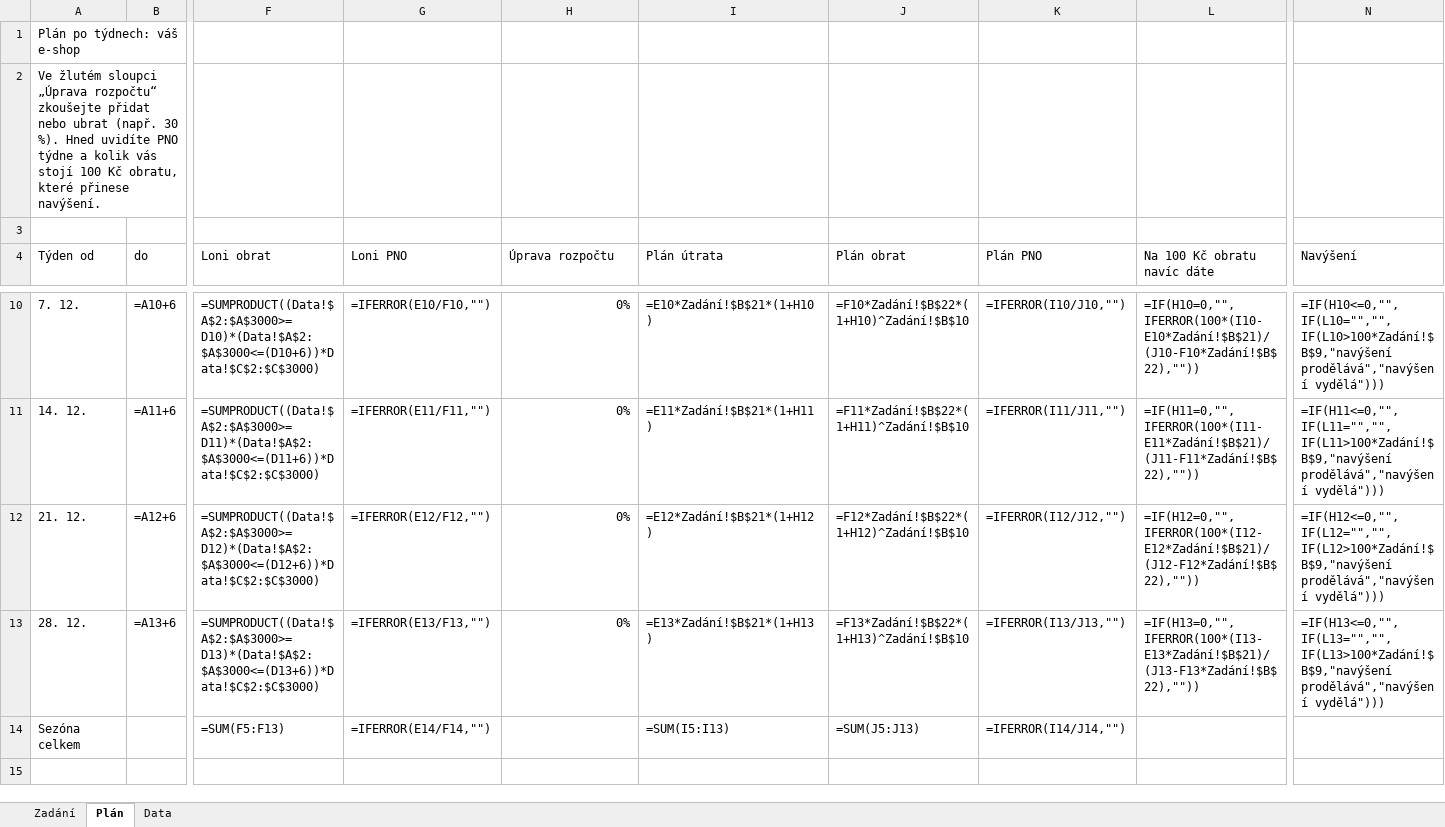
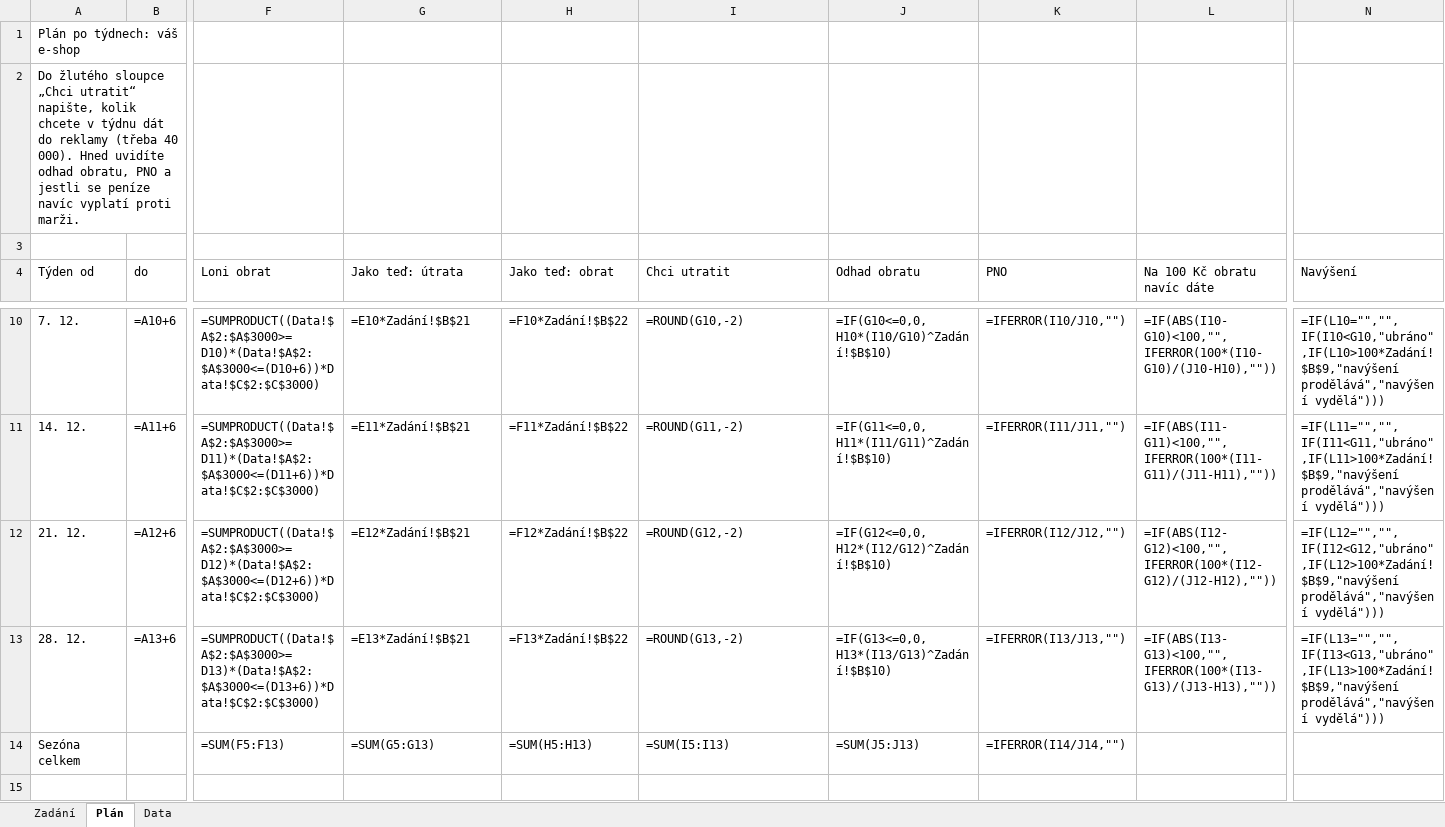
Before and after one commit to placementppc/ppc-asistent, an Excel workbook: docs/plan-black-friday-kalkulacka.xlsx, sheet Plán, drawn as a sheet; only a part is shown, gaps mark what is left out; values as stored, in another font and other column widths than the file's, no cell formats; formulas without a stored value are shown as written; charts and pictures not drawn; the diff covers the shown part only; the diff names each change by its address in the sheet, - before the commit and + after, or states it on an @@ line.

```diff
--- a/docs/plan-black-friday-kalkulacka.xlsx (sheet Plán)
+++ b/docs/plan-black-friday-kalkulacka.xlsx (sheet Plán)
-A2 (Týden od): Ve žlutém sloupci „Úprava rozpočtu“ zkoušejte přidat nebo ubrat (např. 30 %). Hned uvidíte PNO týdne a kolik vás stojí 100 Kč obratu, které přinese navýšení.
+A2 (Týden od): Do žlutého sloupce „Chci utratit“ napište, kolik chcete v týdnu dát do reklamy (třeba 40 000). Hned uvidíte odhad obratu, PNO a jestli se peníze navíc vyplatí proti marži.
-G4: Loni PNO
+G4: Jako teď: útrata
-H4: Úprava rozpočtu
+H4: Jako teď: obrat
-I4: Plán útrata
+I4: Chci utratit
-J4: Plán obrat
+J4: Odhad obratu
-K4: Plán PNO
+K4: PNO
-G10 (Jako teď: útrata): =IFERROR(E10/F10,"")
+G10 (Jako teď: útrata): =E10*Zadání!$B$21
-H10 (Jako teď: obrat): 0%
+H10 (Jako teď: obrat): =F10*Zadání!$B$22
-I10 (Chci utratit): =E10*Zadání!$B$21*(1+H10)
+I10 (Chci utratit): =ROUND(G10,-2)
-J10 (Odhad obratu): =F10*Zadání!$B$22*(1+H10)^Zadání!$B$10
+J10 (Odhad obratu): =IF(G10<=0,0,H10*(I10/G10)^Zadání!$B$10)
-L10 (Na 100 Kč obratu navíc dáte): =IF(H10=0,"",IFERROR(100*(I10-E10*Zadání!$B$21)/(J10-F10*Zadání!$B$22),""))
+L10 (Na 100 Kč obratu navíc dáte): =IF(ABS(I10-G10)<100,"",IFERROR(100*(I10-G10)/(J10-H10),""))
-N10 (Navýšení): =IF(H10<=0,"",IF(L10="","",IF(L10>100*Zadání!$B$9,"navýšení prodělává","navýšení vydělá")))
+N10 (Navýšení): =IF(L10="","",IF(I10<G10,"ubráno",IF(L10>100*Zadání!$B$9,"navýšení prodělává","navýšení vydělá")))
-G11 (Jako teď: útrata): =IFERROR(E11/F11,"")
+G11 (Jako teď: útrata): =E11*Zadání!$B$21
-H11 (Jako teď: obrat): 0%
+H11 (Jako teď: obrat): =F11*Zadání!$B$22
-I11 (Chci utratit): =E11*Zadání!$B$21*(1+H11)
+I11 (Chci utratit): =ROUND(G11,-2)
-J11 (Odhad obratu): =F11*Zadání!$B$22*(1+H11)^Zadání!$B$10
+J11 (Odhad obratu): =IF(G11<=0,0,H11*(I11/G11)^Zadání!$B$10)
-L11 (Na 100 Kč obratu navíc dáte): =IF(H11=0,"",IFERROR(100*(I11-E11*Zadání!$B$21)/(J11-F11*Zadání!$B$22),""))
+L11 (Na 100 Kč obratu navíc dáte): =IF(ABS(I11-G11)<100,"",IFERROR(100*(I11-G11)/(J11-H11),""))
-N11 (Navýšení): =IF(H11<=0,"",IF(L11="","",IF(L11>100*Zadání!$B$9,"navýšení prodělává","navýšení vydělá")))
+N11 (Navýšení): =IF(L11="","",IF(I11<G11,"ubráno",IF(L11>100*Zadání!$B$9,"navýšení prodělává","navýšení vydělá")))
-G12 (Jako teď: útrata): =IFERROR(E12/F12,"")
+G12 (Jako teď: útrata): =E12*Zadání!$B$21
-H12 (Jako teď: obrat): 0%
+H12 (Jako teď: obrat): =F12*Zadání!$B$22
-I12 (Chci utratit): =E12*Zadání!$B$21*(1+H12)
+I12 (Chci utratit): =ROUND(G12,-2)
-J12 (Odhad obratu): =F12*Zadání!$B$22*(1+H12)^Zadání!$B$10
+J12 (Odhad obratu): =IF(G12<=0,0,H12*(I12/G12)^Zadání!$B$10)
-L12 (Na 100 Kč obratu navíc dáte): =IF(H12=0,"",IFERROR(100*(I12-E12*Zadání!$B$21)/(J12-F12*Zadání!$B$22),""))
+L12 (Na 100 Kč obratu navíc dáte): =IF(ABS(I12-G12)<100,"",IFERROR(100*(I12-G12)/(J12-H12),""))
-N12 (Navýšení): =IF(H12<=0,"",IF(L12="","",IF(L12>100*Zadání!$B$9,"navýšení prodělává","navýšení vydělá")))
+N12 (Navýšení): =IF(L12="","",IF(I12<G12,"ubráno",IF(L12>100*Zadání!$B$9,"navýšení prodělává","navýšení vydělá")))
-G13 (Jako teď: útrata): =IFERROR(E13/F13,"")
+G13 (Jako teď: útrata): =E13*Zadání!$B$21
-H13 (Jako teď: obrat): 0%
+H13 (Jako teď: obrat): =F13*Zadání!$B$22
-I13 (Chci utratit): =E13*Zadání!$B$21*(1+H13)
+I13 (Chci utratit): =ROUND(G13,-2)
-J13 (Odhad obratu): =F13*Zadání!$B$22*(1+H13)^Zadání!$B$10
+J13 (Odhad obratu): =IF(G13<=0,0,H13*(I13/G13)^Zadání!$B$10)
-L13 (Na 100 Kč obratu navíc dáte): =IF(H13=0,"",IFERROR(100*(I13-E13*Zadání!$B$21)/(J13-F13*Zadání!$B$22),""))
+L13 (Na 100 Kč obratu navíc dáte): =IF(ABS(I13-G13)<100,"",IFERROR(100*(I13-G13)/(J13-H13),""))
-N13 (Navýšení): =IF(H13<=0,"",IF(L13="","",IF(L13>100*Zadání!$B$9,"navýšení prodělává","navýšení vydělá")))
+N13 (Navýšení): =IF(L13="","",IF(I13<G13,"ubráno",IF(L13>100*Zadání!$B$9,"navýšení prodělává","navýšení vydělá")))
-G14 (Jako teď: útrata): =IFERROR(E14/F14,"")
+G14 (Jako teď: útrata): =SUM(G5:G13)
-H14 (Jako teď: obrat): (empty)
+H14 (Jako teď: obrat): =SUM(H5:H13)
```
Also changed, not shown: 2 added rows and 31 edited cells elsewhere in this sheet, sheet Zadání, cell formats, charts or pictures, 1 other file.
